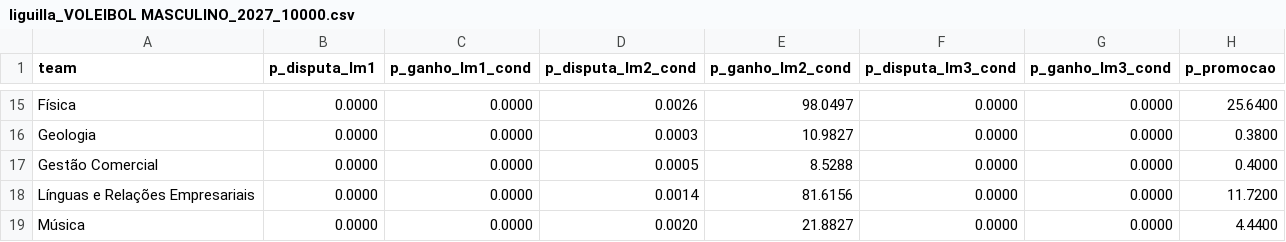
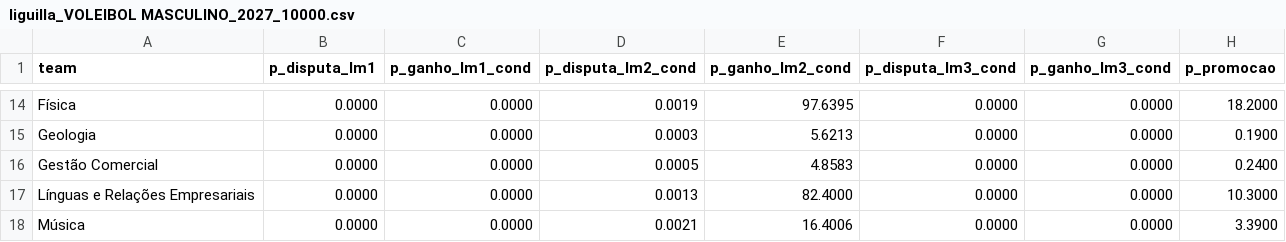
Before and after one commit to NEI-AAUAV/mmr_ta-aua, a CSV file: docs/output/previsoes/liguilla_VOLEIBOL MASCULINO_2027_10000.csv, drawn as a sheet; only a part is shown, gaps mark what is left out; addresses are those after the commit; the diff covers the shown part only; the diff names each change by its address in the sheet, - before the commit and + after, or states it on an @@ line.

```diff
--- a/docs/output/previsoes/liguilla_VOLEIBOL MASCULINO_2027_10000.csv
+++ b/docs/output/previsoes/liguilla_VOLEIBOL MASCULINO_2027_10000.csv
-D14 (p_disputa_lm2_cond): 0.0026
+D14 (p_disputa_lm2_cond): 0.0019
-E14 (p_ganho_lm2_cond): 98.0497
+E14 (p_ganho_lm2_cond): 97.6395
-H14 (p_promocao): 25.6400
+H14 (p_promocao): 18.2000
-E15 (p_ganho_lm2_cond): 10.9827
+E15 (p_ganho_lm2_cond): 5.6213
-H15 (p_promocao): 0.3800
+H15 (p_promocao): 0.1900
-E16 (p_ganho_lm2_cond): 8.5288
+E16 (p_ganho_lm2_cond): 4.8583
-H16 (p_promocao): 0.4000
+H16 (p_promocao): 0.2400
-D17 (p_disputa_lm2_cond): 0.0014
+D17 (p_disputa_lm2_cond): 0.0013
-E17 (p_ganho_lm2_cond): 81.6156
+E17 (p_ganho_lm2_cond): 82.4000
-H17 (p_promocao): 11.7200
+H17 (p_promocao): 10.3000
-D18 (p_disputa_lm2_cond): 0.0020
+D18 (p_disputa_lm2_cond): 0.0021
-E18 (p_ganho_lm2_cond): 21.8827
+E18 (p_ganho_lm2_cond): 16.4006
-H18 (p_promocao): 4.4400
+H18 (p_promocao): 3.3900
```
Also changed, not shown: 1 removed row and 30 edited cells elsewhere in this file, docs/output/elo_ratings/elo_VOLEIBOL FEMININO_26_27.csv, docs/output/elo_ratings/elo_VOLEIBOL MASCULINO_26_27.csv, 51 other files.
